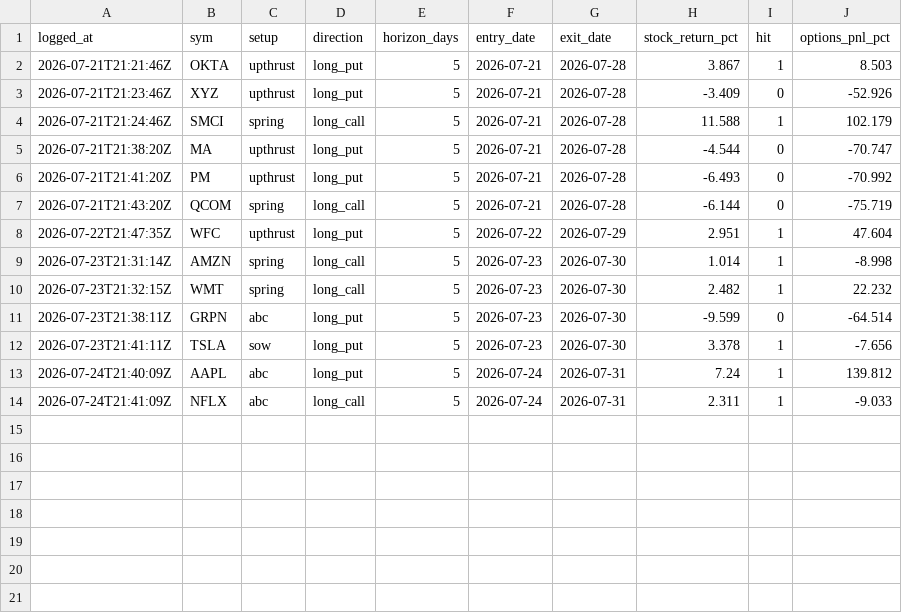
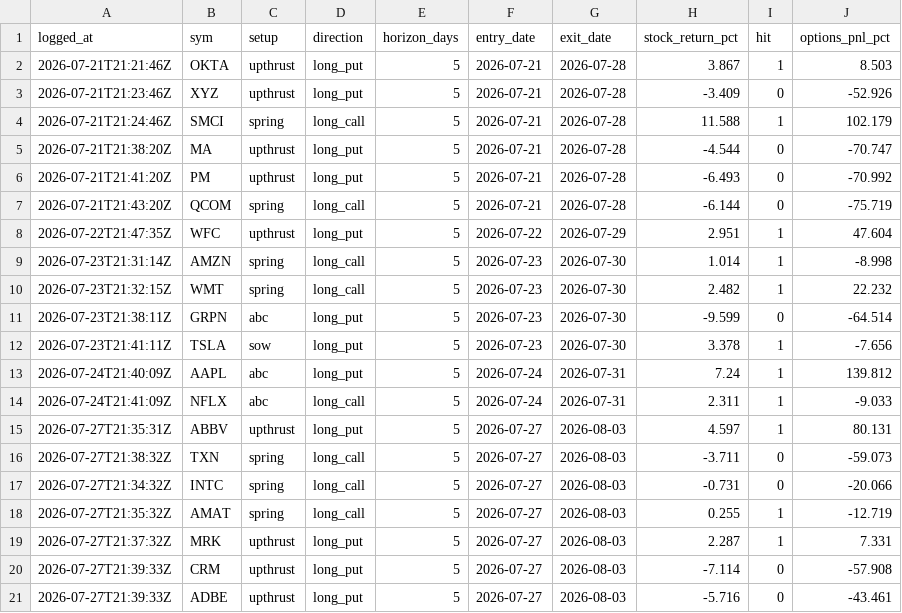
Before and after one commit to phani4393/wyckoff-scanner-ci, a CSV file: data/alerts_scored.csv, drawn as a sheet; the diff names each change by its address in the sheet, - before the commit and + after, or states it on an @@ line.

```diff
--- a/data/alerts_scored.csv
+++ b/data/alerts_scored.csv
+row 15: 2026-07-27T21:35:31Z | ABBV | upthrust | long_put | 5 | 2026-07-27 | 2026-08-03 | 4.597 | 1 | 80.131
+row 16: 2026-07-27T21:38:32Z | TXN | spring | long_call | 5 | 2026-07-27 | 2026-08-03 | -3.711 | 0 | -59.073
+row 17: 2026-07-27T21:34:32Z | INTC | spring | long_call | 5 | 2026-07-27 | 2026-08-03 | -0.731 | 0 | -20.066
+row 18: 2026-07-27T21:35:32Z | AMAT | spring | long_call | 5 | 2026-07-27 | 2026-08-03 | 0.255 | 1 | -12.719
+row 19: 2026-07-27T21:37:32Z | MRK | upthrust | long_put | 5 | 2026-07-27 | 2026-08-03 | 2.287 | 1 | 7.331
+row 20: 2026-07-27T21:39:33Z | CRM | upthrust | long_put | 5 | 2026-07-27 | 2026-08-03 | -7.114 | 0 | -57.908
+row 21: 2026-07-27T21:39:33Z | ADBE | upthrust | long_put | 5 | 2026-07-27 | 2026-08-03 | -5.716 | 0 | -43.461
```
